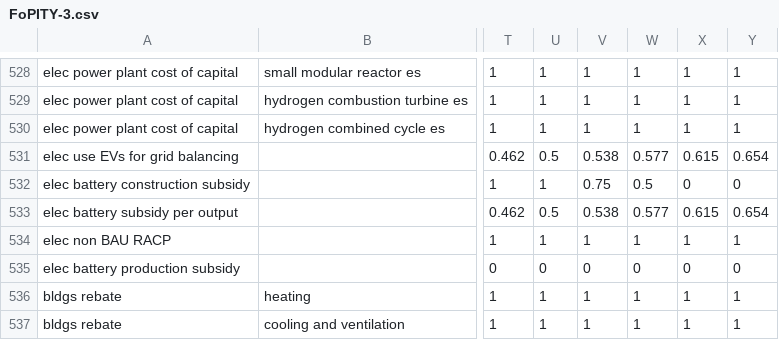
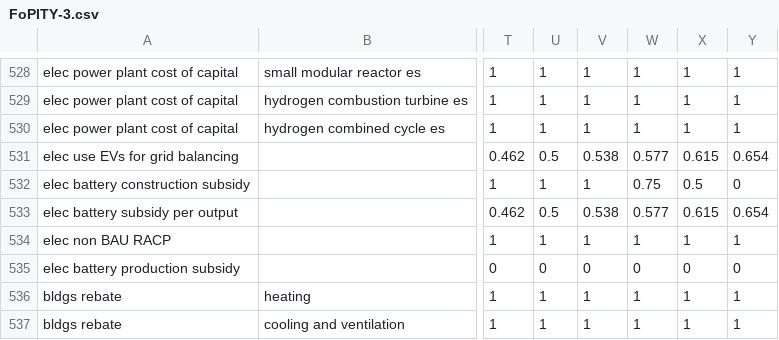
Before and after one commit to EnergyInnovation/eps-montana, a CSV file: InputData/plcy-schd/FoPITY/FoPITY-3.csv, drawn as a sheet; only a part is shown, gaps mark what is left out; the diff names each change by its address in the sheet, - before the commit and + after, or states it on an @@ line.

```diff
--- a/InputData/plcy-schd/FoPITY/FoPITY-3.csv
+++ b/InputData/plcy-schd/FoPITY/FoPITY-3.csv
-V532: 0.75
+V532: 1
-W532: 0.5
+W532: 0.75
-X532: 0
+X532: 0.5
```
Also changed, not shown: InputData/plcy-schd/FoPITY/FoPITY-2-WebApp.csv, InputData/plcy-schd/FoPITY/FoPITY-2.csv, 15 other files.
